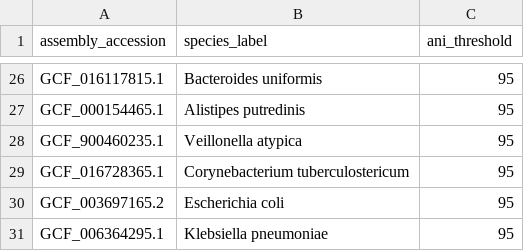
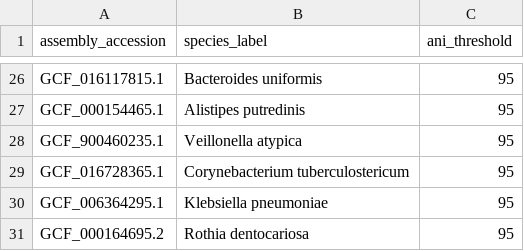
Before and after one commit to ctanes/unassigner_paper_figures, a CSV file: data/Fig2/species_ani_thresholds.csv, drawn as a sheet; only a part is shown, gaps mark what is left out.

```diff
--- a/data/Fig2/species_ani_thresholds.csv
+++ b/data/Fig2/species_ani_thresholds.csv
@@ -29,3 +29,3 @@ GCF_900460235.1,Veillonella atypica,95
 GCF_016728365.1,Corynebacterium tuberculostericum,95
-GCF_003697165.2,Escherichia coli,95
 GCF_006364295.1,Klebsiella pneumoniae,95
+GCF_000164695.2,Rothia dentocariosa,95
```
Also changed, not shown: 1 other file.
